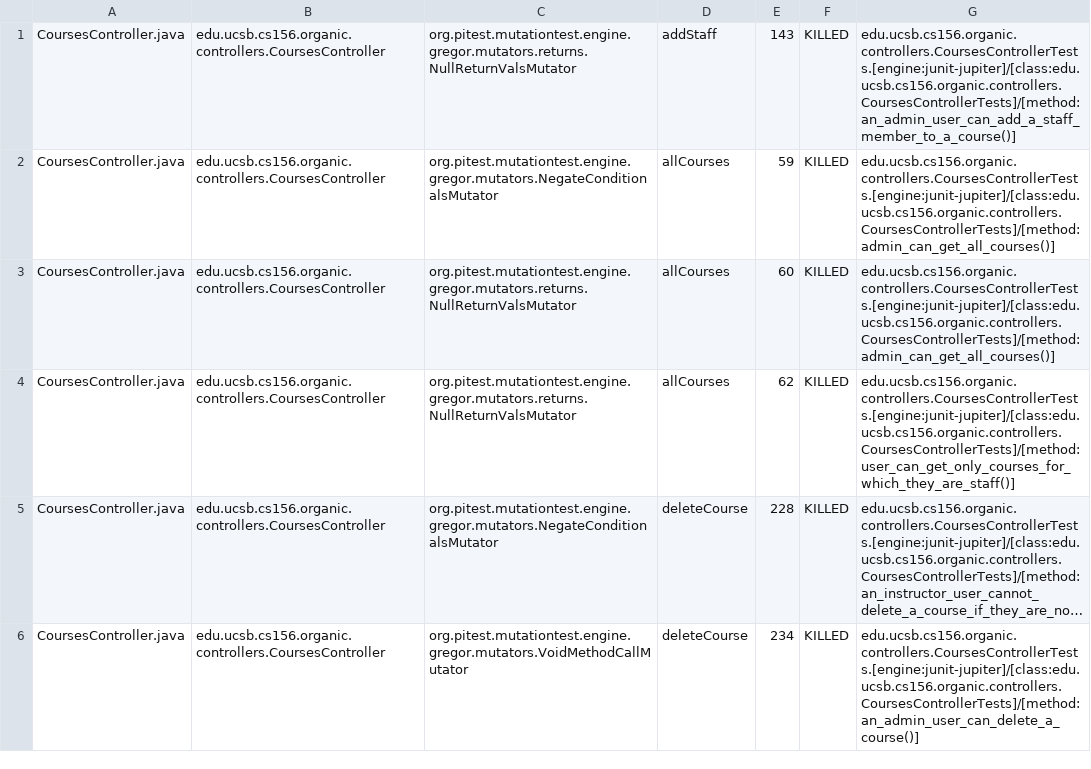
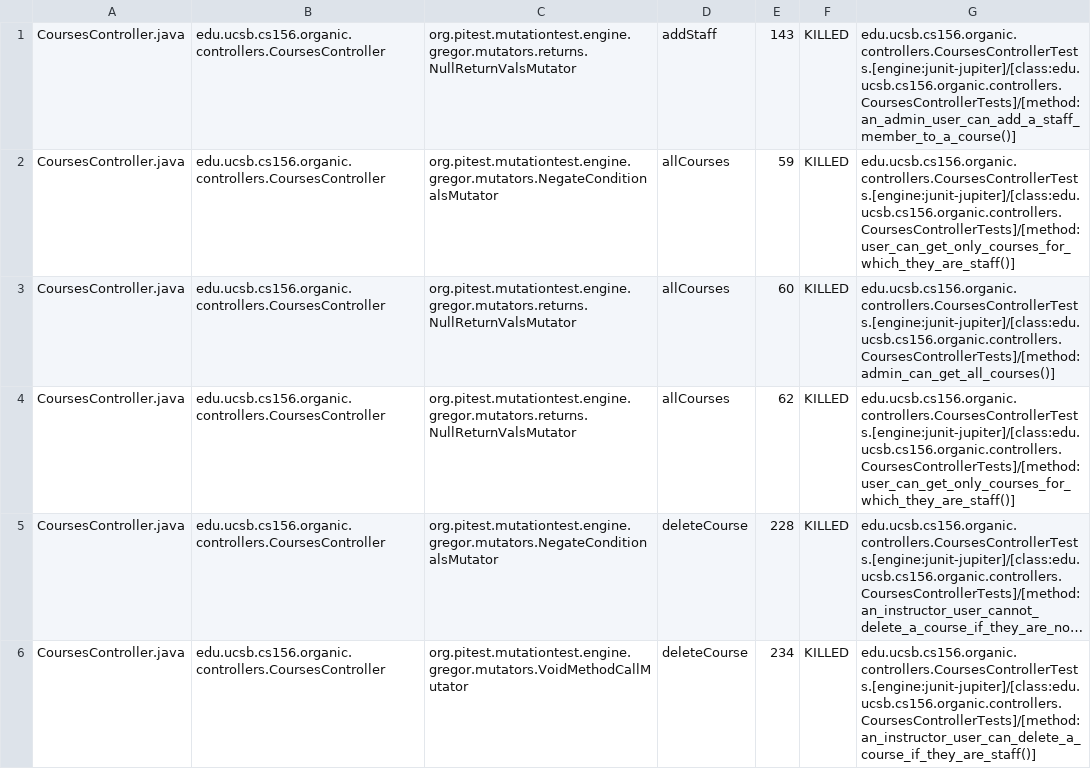
Before and after one commit to ucsb-cs156-s24/proj-organic-s24-5pm-3, a CSV file: prs/32/pitest/mutations.csv, drawn as a sheet; only a part is shown; long unchanged cells end in …; the diff covers the shown part only; the diff names each change by its address in the sheet, - before the commit and + after, or states it on an @@ line.

Commit message:
Deploying to gh-pages from @ ucsb-cs156-s24/proj-organic-s24-5pm-3@30897db0c930ea3d59bc1d789087cf5be125b26c 🚀

```diff
--- a/prs/32/pitest/mutations.csv
+++ b/prs/32/pitest/mutations.csv
-G2: edu.ucsb.cs156.organic.controllers.CoursesControllerTests.[engine:junit-jupiter]/[class:edu.ucsb.cs156.organic.controllers.CoursesControllerTests]/[method:admin_can_get_all_courses()]
+G2: edu.ucsb.cs156.organic.controllers.CoursesControllerTests.[engine:junit-jupiter]/[class:edu.ucsb.cs156.organic.controllers.CoursesControllerTests]/[method:user_can_get_only_courses_for_which_they_are_staff()]
-G6: edu.ucsb.cs156.organic.controllers.CoursesControllerTests.[engine:junit-jupiter]/[class:edu.ucsb.cs156.organic.controllers.CoursesControllerTests]/[method:an_admin_user_can_delete_a_course()]
+G6: edu.ucsb.cs156.organic.controllers.CoursesControllerTests.[engine:junit-jupiter]/[class:edu.ucsb.cs156.organic.controllers.CoursesControllerTests]/[method:an_instructor_user_can_delete_a_course_if_they_are_staff()]
```
Also changed, not shown: 10 removed rows and 16 edited cells elsewhere in this file, 19 other files.
